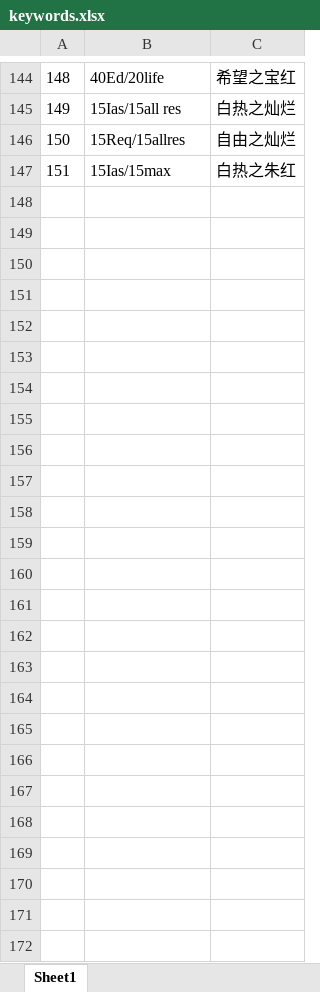
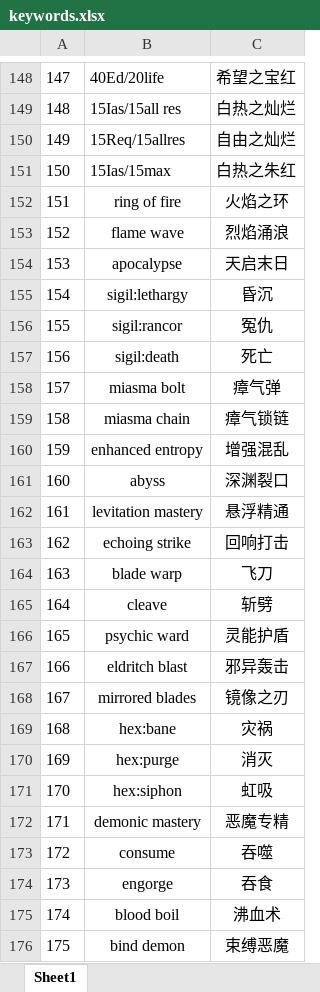
Before and after one commit to lhe6330-cloud/d2r-equipment-checker, an Excel workbook: keywords.xlsx, sheet Sheet1, drawn as a sheet; only a part is shown, gaps mark what is left out; values as stored, in another font and other column widths than the file's, no borders; the diff covers the shown part only; the diff names each change by its address in the sheet, - before the commit and + after, or states it on an @@ line.

Commit message:
V3.3.1: Add keywords.xlsx support for keyword mapping
- Added keywords.xlsx file (175 keyword mappings including warlock/sorceress)
- Updated build.bat to include keywords.xlsx in PyInstaller build
- Added openpyxl as hidden import for Excel file reading
- Keywords are now loaded dynamically from Excel file

Build: EXE now includes keywords.xlsx for automatic keyword mapping

```diff
--- a/keywords.xlsx (sheet Sheet1)
+++ b/keywords.xlsx (sheet Sheet1)
@@ column A renumbered between rows 9 and 151 @@
+row 152: 151 | ring of fire | 火焰之环
+row 153: 152 | flame wave | 烈焰涌浪
+row 154: 153 | apocalypse | 天启末日
+row 155: 154 | sigil:lethargy | 昏沉
+row 156: 155 | sigil:rancor | 冤仇
+row 157: 156 | sigil:death | 死亡
+row 158: 157 | miasma bolt | 瘴气弹
+row 159: 158 | miasma chain | 瘴气锁链
+row 160: 159 | enhanced entropy | 增强混乱
+row 161: 160 | abyss | 深渊裂口
+row 162: 161 | levitation mastery | 悬浮精通
+row 163: 162 | echoing strike | 回响打击
+row 164: 163 | blade warp | 飞刀
+row 165: 164 | cleave | 斩劈
+row 166: 165 | psychic ward | 灵能护盾
+row 167: 166 | eldritch blast | 邪异轰击
+row 168: 167 | mirrored blades | 镜像之刃
+row 169: 168 | hex:bane | 灾祸
+row 170: 169 | hex:purge | 消灭
+row 171: 170 | hex:siphon | 虹吸
+row 172: 171 | demonic mastery | 恶魔专精
+row 173: 172 | consume | 吞噬
+row 174: 173 | engorge | 吞食
+row 175: 174 | blood boil | 沸血术
+row 176: 175 | bind demon | 束缚恶魔
```
Also changed, not shown: 4 added rows and 1 edited cell elsewhere in this sheet, formulas that keep their value, 3 other files.
